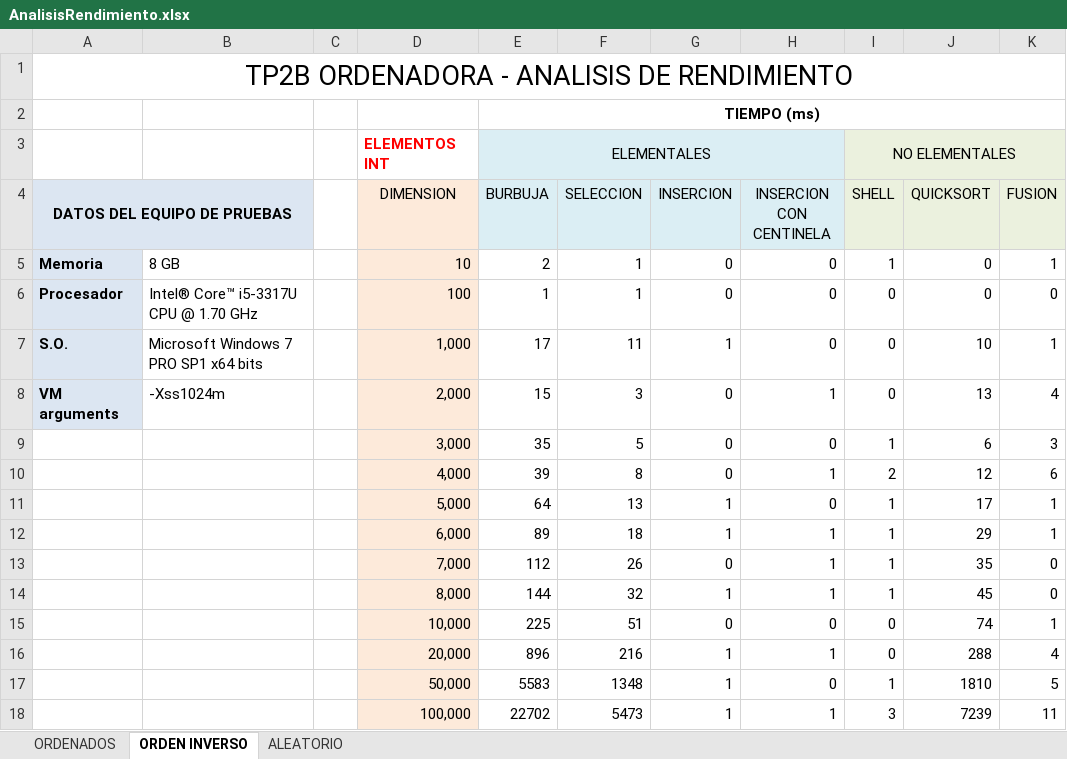
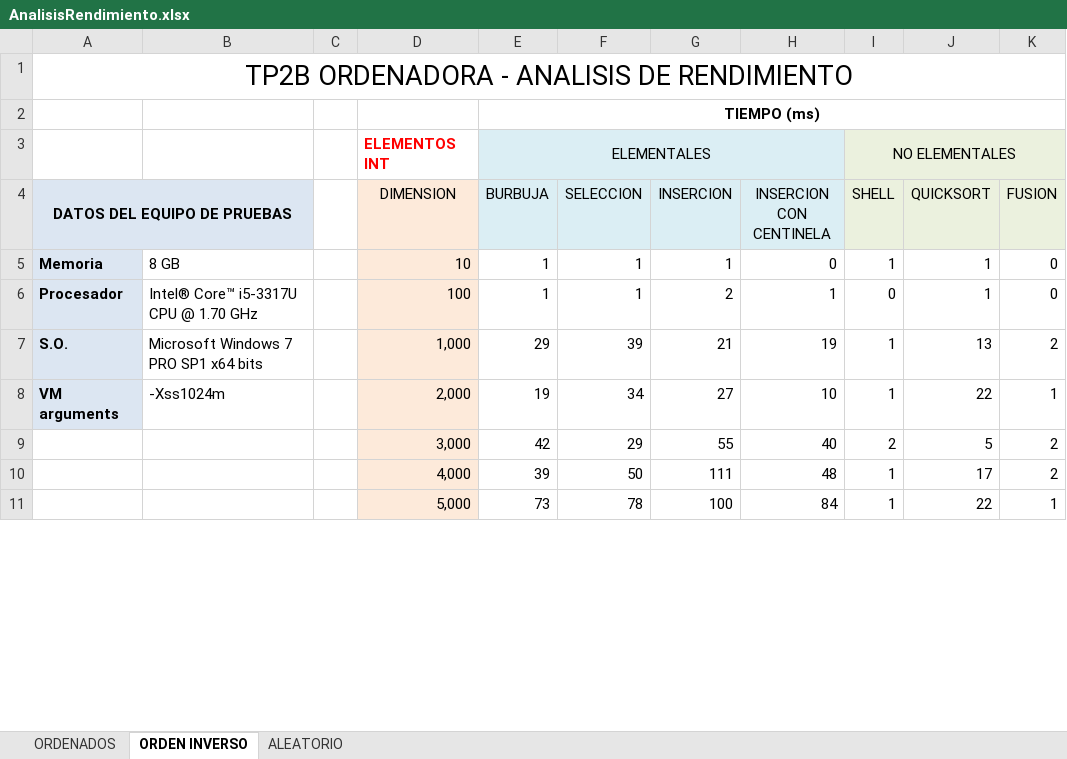
Before and after one commit to unlam-alumnos/pa-group, an Excel workbook: TP2B/Documentacion/AnalisisRendimiento.xlsx, sheet ORDEN INVERSO, drawn as a sheet; only a part is shown; values as stored, in another font and other column widths than the file's, no borders; charts and pictures not drawn; removed rows and columns are numbered as before the commit, all else as after; the diff covers the shown part only; the diff names each change by its address in the sheet, - before the commit and + after, or states it on an @@ line.

```diff
--- a/TP2B/Documentacion/AnalisisRendimiento.xlsx (sheet ORDEN INVERSO)
+++ b/TP2B/Documentacion/AnalisisRendimiento.xlsx (sheet ORDEN INVERSO)
-E5 (BURBUJA): 2
+E5 (BURBUJA): 1
-G5 (INSERCION): 0
+G5 (INSERCION): 1
-J5:J6 (QUICKSORT): 0
+J5:J6 (QUICKSORT): 1
-K5 (FUSION): 1
+K5 (FUSION): 0
-G6 (INSERCION): 0
+G6 (INSERCION): 2
-H6 (INSERCION CON CENTINELA): 0
+H6 (INSERCION CON CENTINELA): 1
-E7 (BURBUJA): 17
+E7 (BURBUJA): 29
-F7 (SELECCION): 11
+F7 (SELECCION): 39
-G7 (INSERCION): 1
+G7 (INSERCION): 21
-H7 (INSERCION CON CENTINELA): 0
+H7 (INSERCION CON CENTINELA): 19
-I7:I8 (SHELL): 0
+I7:I8 (SHELL): 1
-J7 (QUICKSORT): 10
+J7 (QUICKSORT): 13
-K7 (FUSION): 1
+K7 (FUSION): 2
-E8 (BURBUJA): 15
+E8 (BURBUJA): 19
-F8 (SELECCION): 3
+F8 (SELECCION): 34
-G8 (INSERCION): 0
+G8 (INSERCION): 27
-H8 (INSERCION CON CENTINELA): 1
+H8 (INSERCION CON CENTINELA): 10
-J8 (QUICKSORT): 13
+J8 (QUICKSORT): 22
-K8 (FUSION): 4
+K8 (FUSION): 1
-row 9:  |  |  | 3,000 | 35 | 5 | 0 | 0 | 1 | 6 | 3
-row 10:  |  |  | 4,000 | 39 | 8 | 0 | 1 | 2 | 12 | 6
-row 11:  |  |  | 5,000 | 64 | 13 | 1 | 0 | 1 | 17 | 1
-row 12:  |  |  | 6,000 | 89 | 18 | 1 | 1 | 1 | 29 | 1
-row 13:  |  |  | 7,000 | 112 | 26 | 0 | 1 | 1 | 35 | 0
-row 14:  |  |  | 8,000 | 144 | 32 | 1 | 1 | 1 | 45 | 0
-row 15:  |  |  | 10,000 | 225 | 51 | 0 | 0 | 0 | 74 | 1
-row 16:  |  |  | 20,000 | 896 | 216 | 1 | 1 | 0 | 288 | 4
-row 17:  |  |  | 50,000 | 5583 | 1348 | 1 | 0 | 1 | 1810 | 5
-row 18:  |  |  | 100,000 | 22702 | 5473 | 1 | 1 | 3 | 7239 | 11
+row 9:  |  |  | 3,000 | 42 | 29 | 55 | 40 | 2 | 5 | 2
+row 10:  |  |  | 4,000 | 39 | 50 | 111 | 48 | 1 | 17 | 2
+row 11:  |  |  | 5,000 | 73 | 78 | 100 | 84 | 1 | 22 | 1
```
Also changed, not shown: 9 added rows elsewhere in this sheet, sheet ALEATORIO, sheet ORDENADOS, charts or pictures, TP2B/Documentacion/PlanillaDeMetricas.xlsx, 9 other files.
